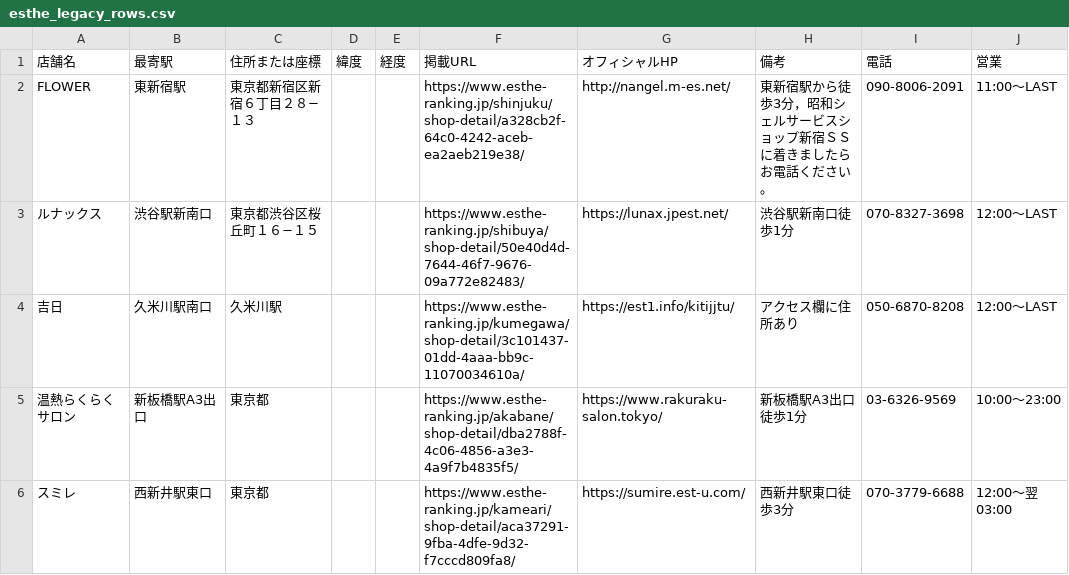
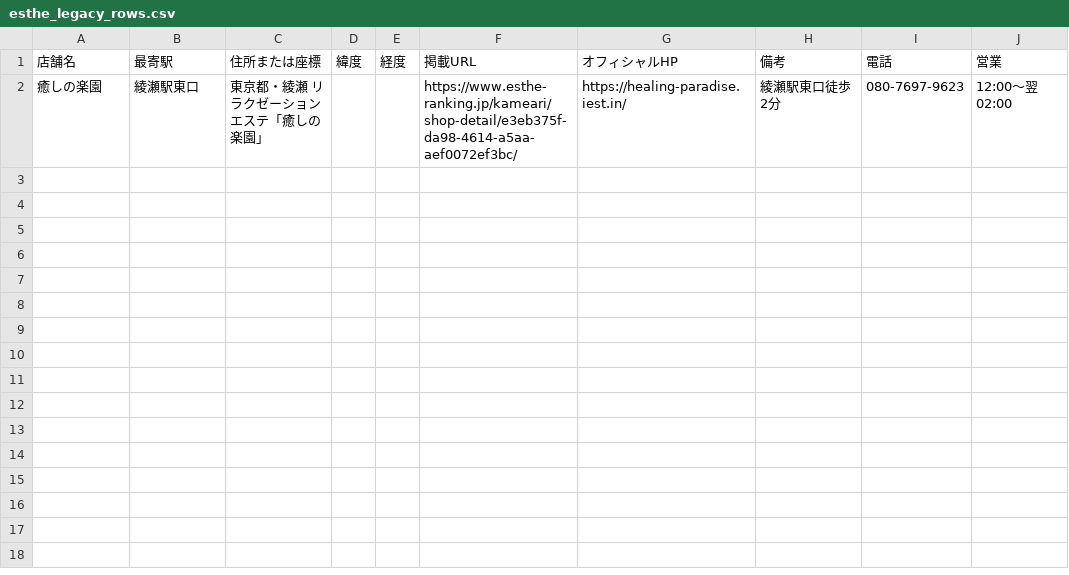
Before and after one commit to tknboon/esthe-viewer, a CSV file: region-data/tokyo/esthe_legacy_rows.csv, drawn as a sheet.

```diff
--- a/region-data/tokyo/esthe_legacy_rows.csv
+++ b/region-data/tokyo/esthe_legacy_rows.csv
@@ -1,6 +1,2 @@
 店舗名,最寄駅,住所または座標,緯度,経度,掲載URL,オフィシャルHP,備考,電話,営業
-FLOWER,東新宿駅,東京都新宿区新宿６丁目２８−１３,,,https://www.esthe-ranking.jp/shinjuku/shop-detail/a328cb2f-64c0-4242-aceb-ea2aeb219e38/,http://nangel.m-es.net/,東新宿駅から徒歩3分，昭和シェルサービスショップ新宿ＳＳに着きましたらお電話ください。,090-8006-2091,11:00～LAST
-ルナックス,渋谷駅新南口,東京都渋谷区桜丘町１６−１５,,,https://www.esthe-ranking.jp/shibuya/shop-detail/50e40d4d-7644-46f7-9676-09a772e82483/,https://lunax.jpest.net/,渋谷駅新南口徒歩1分,070-8327-3698,12:00～LAST
-吉日,久米川駅南口,久米川駅,,,https://www.esthe-ranking.jp/kumegawa/shop-detail/3c101437-01dd-4aaa-bb9c-11070034610a/,https://est1.info/kitijjtu/,アクセス欄に住所あり,050-6870-8208,12:00～LAST
-温熱らくらくサロン,新板橋駅A3出口,東京都,,,https://www.esthe-ranking.jp/akabane/shop-detail/dba2788f-4c06-4856-a3e3-4a9f7b4835f5/,https://www.rakuraku-salon.tokyo/,新板橋駅A3出口徒歩1分,03-6326-9569,10:00～23:00
-スミレ,西新井駅東口,東京都,,,https://www.esthe-ranking.jp/kameari/shop-detail/aca37291-9fba-4dfe-9d32-f7cccd809fa8/,https://sumire.est-u.com/,西新井駅東口徒歩3分,070-3779-6688,12:00～翌 03:00
+癒しの楽園,綾瀬駅東口,東京都・綾瀬 リラクゼーションエステ「癒しの楽園」,,,https://www.esthe-ranking.jp/kameari/shop-detail/e3eb375f-da98-4614-a5aa-aef0072ef3bc/,https://healing-paradise.iest.in/,綾瀬駅東口徒歩2分,080-7697-9623,12:00～翌 02:00
```
Also changed, not shown: region-data/osaka/esthe_map_points_ja.csv, region-data/tokyo/esthe_map_points_ja.csv, 25 other files.
